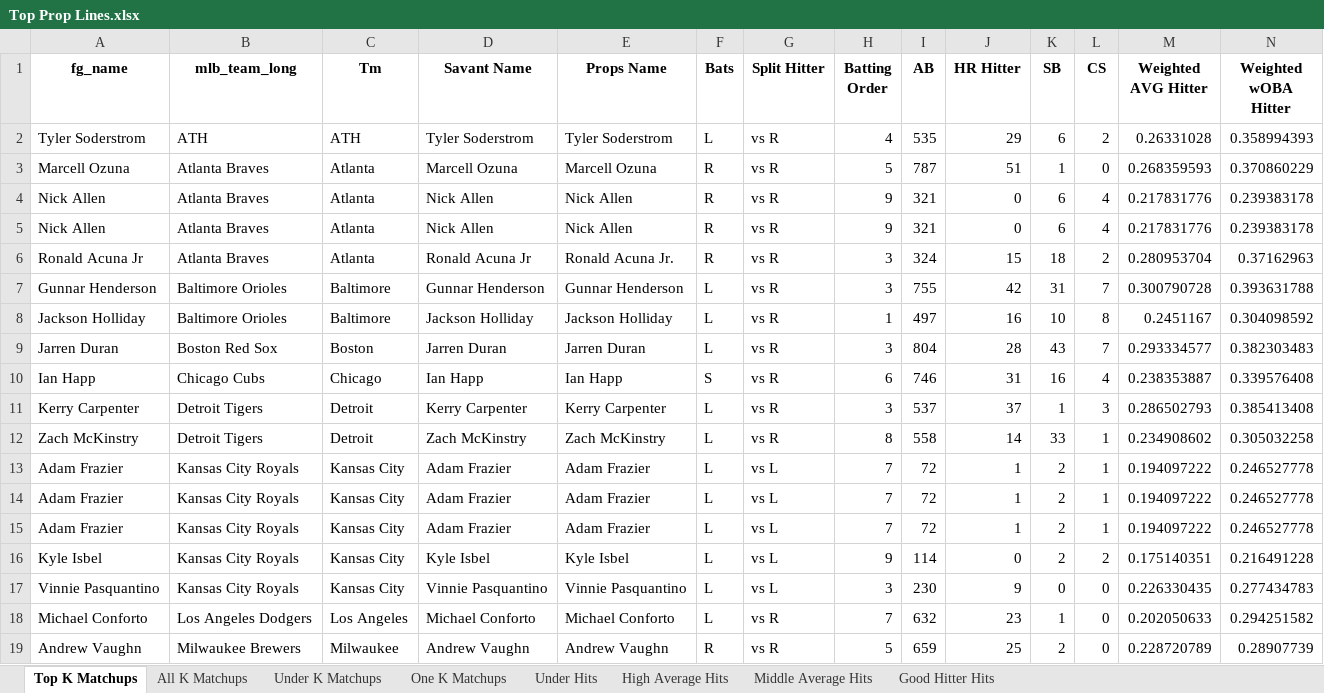
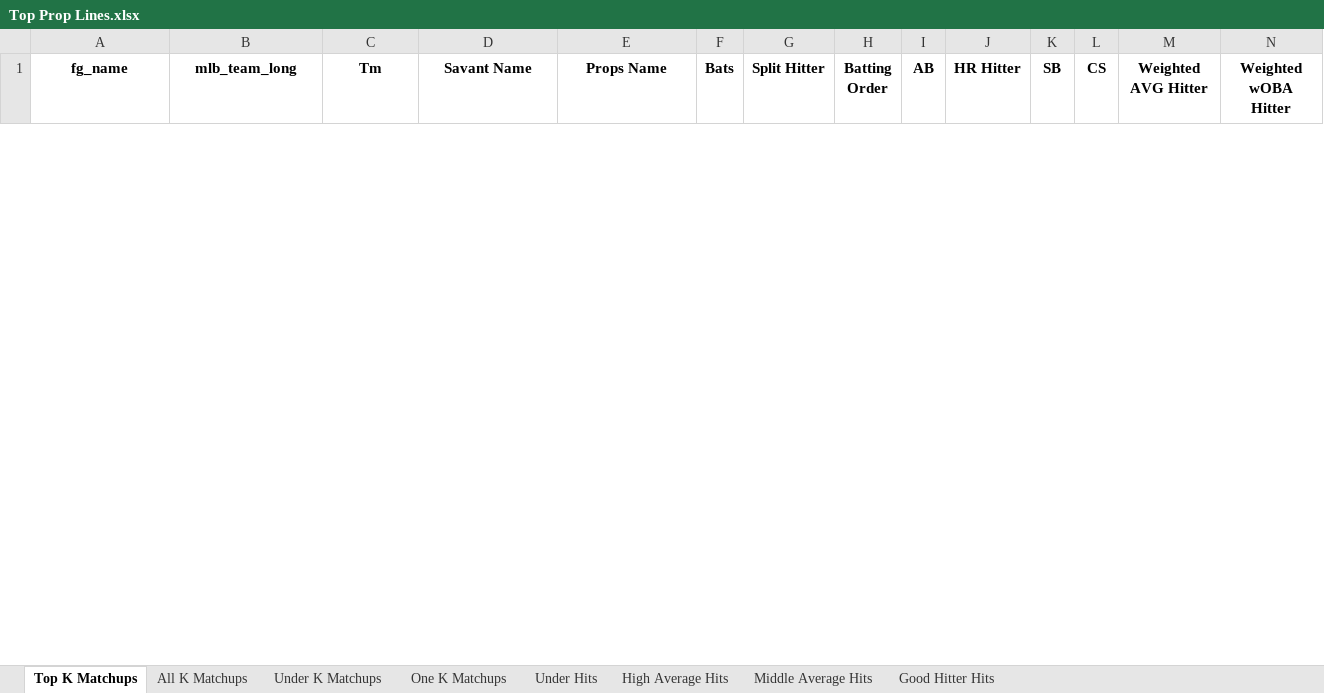
Before and after one commit to mtdewrocks/matchup, an Excel workbook: assets/Top Prop Lines.xlsx, sheet Top K Matchups, drawn as a sheet; only a part is shown; values as stored, in another font and other column widths than the file's, no borders; removed rows and columns are numbered as before the commit, all else as after; rows hold the shown columns only; the diff covers the shown part only; the diff names each change by its address in the sheet, - before the commit and + after, or states it on an @@ line.

```diff
--- a/assets/Top Prop Lines.xlsx (sheet Top K Matchups)
+++ b/assets/Top Prop Lines.xlsx (sheet Top K Matchups)
-row 2: Tyler Soderstrom | ATH | ATH | Tyler Soderstrom | Tyler Soderstrom | L | vs R | 4 | 535 | 29 | 6 | 2 | 0.26331028 | 0.358994393
-row 3: Marcell Ozuna | Atlanta Braves | Atlanta | Marcell Ozuna | Marcell Ozuna | R | vs R | 5 | 787 | 51 | 1 | 0 | 0.268359593 | 0.370860229
-row 4: Nick Allen | Atlanta Braves | Atlanta | Nick Allen | Nick Allen | R | vs R | 9 | 321 | 0 | 6 | 4 | 0.217831776 | 0.239383178
-row 5: Nick Allen | Atlanta Braves | Atlanta | Nick Allen | Nick Allen | R | vs R | 9 | 321 | 0 | 6 | 4 | 0.217831776 | 0.239383178
-row 6: Ronald Acuna Jr | Atlanta Braves | Atlanta | Ronald Acuna Jr | Ronald Acuna Jr. | R | vs R | 3 | 324 | 15 | 18 | 2 | 0.280953704 | 0.37162963
-row 7: Gunnar Henderson | Baltimore Orioles | Baltimore | Gunnar Henderson | Gunnar Henderson | L | vs R | 3 | 755 | 42 | 31 | 7 | 0.300790728 | 0.393631788
-row 8: Jackson Holliday | Baltimore Orioles | Baltimore | Jackson Holliday | Jackson Holliday | L | vs R | 1 | 497 | 16 | 10 | 8 | 0.2451167 | 0.304098592
-row 9: Jarren Duran | Boston Red Sox | Boston | Jarren Duran | Jarren Duran | L | vs R | 3 | 804 | 28 | 43 | 7 | 0.293334577 | 0.382303483
-row 10: Ian Happ | Chicago Cubs | Chicago | Ian Happ | Ian Happ | S | vs R | 6 | 746 | 31 | 16 | 4 | 0.238353887 | 0.339576408
-row 11: Kerry Carpenter | Detroit Tigers | Detroit | Kerry Carpenter | Kerry Carpenter | L | vs R | 3 | 537 | 37 | 1 | 3 | 0.286502793 | 0.385413408
-row 12: Zach McKinstry | Detroit Tigers | Detroit | Zach McKinstry | Zach McKinstry | L | vs R | 8 | 558 | 14 | 33 | 1 | 0.234908602 | 0.305032258
-row 13: Adam Frazier | Kansas City Royals | Kansas City | Adam Frazier | Adam Frazier | L | vs L | 7 | 72 | 1 | 2 | 1 | 0.194097222 | 0.246527778
-row 14: Adam Frazier | Kansas City Royals | Kansas City | Adam Frazier | Adam Frazier | L | vs L | 7 | 72 | 1 | 2 | 1 | 0.194097222 | 0.246527778
-row 15: Adam Frazier | Kansas City Royals | Kansas City | Adam Frazier | Adam Frazier | L | vs L | 7 | 72 | 1 | 2 | 1 | 0.194097222 | 0.246527778
-row 16: Kyle Isbel | Kansas City Royals | Kansas City | Kyle Isbel | Kyle Isbel | L | vs L | 9 | 114 | 0 | 2 | 2 | 0.175140351 | 0.216491228
-row 17: Vinnie Pasquantino | Kansas City Royals | Kansas City | Vinnie Pasquantino | Vinnie Pasquantino | L | vs L | 3 | 230 | 9 | 0 | 0 | 0.226330435 | 0.277434783
-row 18: Michael Conforto | Los Angeles Dodgers | Los Angeles | Michael Conforto | Michael Conforto | L | vs R | 7 | 632 | 23 | 1 | 0 | 0.202050633 | 0.294251582
-row 19: Andrew Vaughn | Milwaukee Brewers | Milwaukee | Andrew Vaughn | Andrew Vaughn | R | vs R | 5 | 659 | 25 | 2 | 0 | 0.228720789 | 0.28907739
```
Also changed, not shown: 1 added row and 9 removed rows elsewhere in this sheet, sheet Under Hits, sheet Middle Average Hits, sheet All K Matchups, sheet Good Hitter Hits, sheet One K Matchups, sheet High Average Hits, 1 more sheet, assets/Combined_Daily_Data.xlsx, assets/Daily_Props.xlsx, 20 other files.
